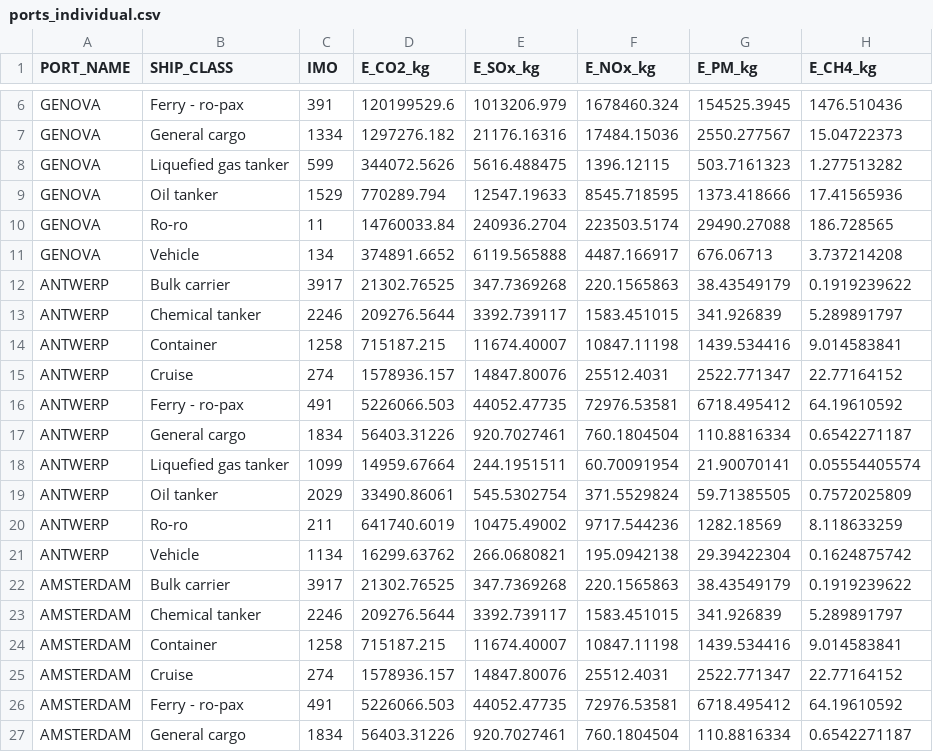
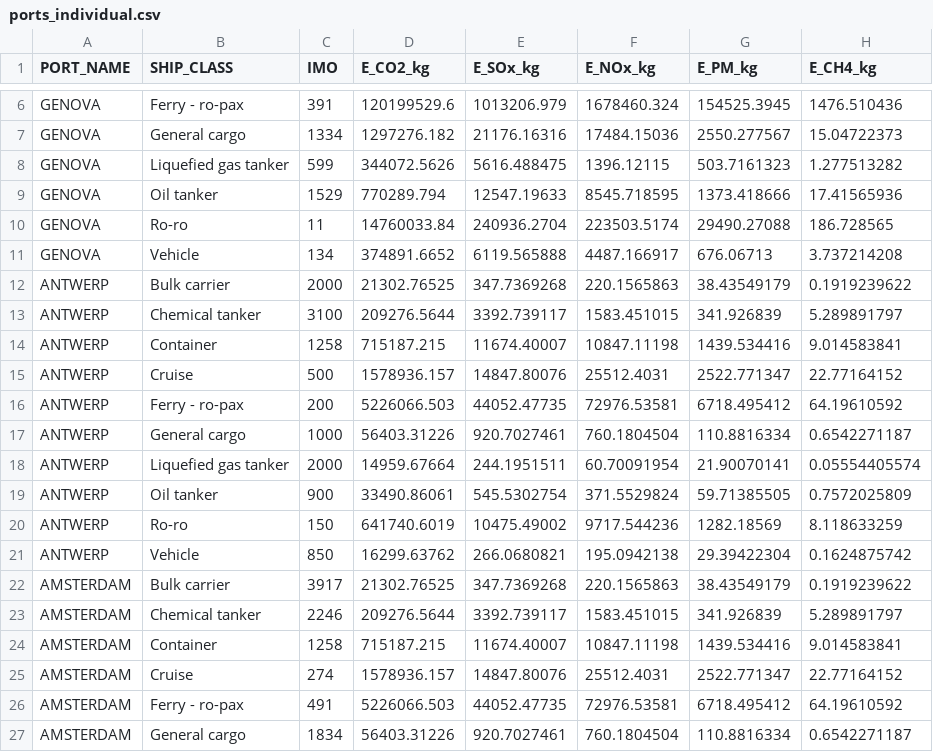
Before and after one commit to meliscrt/ports-dash-app, a CSV file: data/ports_individual.csv, drawn as a sheet; only a part is shown, gaps mark what is left out; the diff names each change by its address in the sheet, - before the commit and + after, or states it on an @@ line.

Commit message:
Update ports_individual.csv

```diff
--- a/data/ports_individual.csv
+++ b/data/ports_individual.csv
-C12 (IMO): 3917
+C12 (IMO): 2000
-C13 (IMO): 2246
+C13 (IMO): 3100
-C15 (IMO): 274
+C15 (IMO): 500
-C16 (IMO): 491
+C16 (IMO): 200
-C17 (IMO): 1834
+C17 (IMO): 1000
-C18 (IMO): 1099
+C18 (IMO): 2000
-C19 (IMO): 2029
+C19 (IMO): 900
-C20 (IMO): 211
+C20 (IMO): 150
-C21 (IMO): 1134
+C21 (IMO): 850
```
